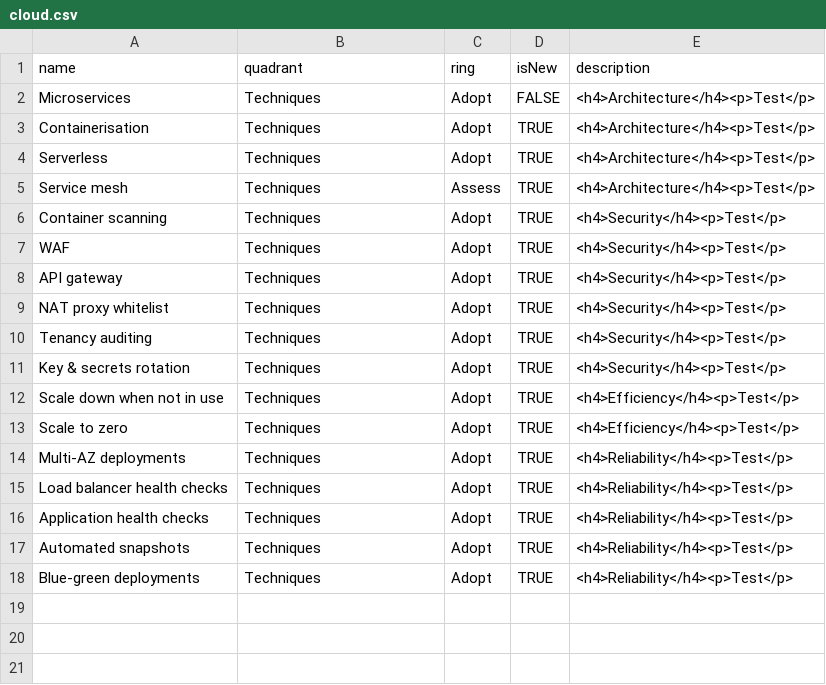
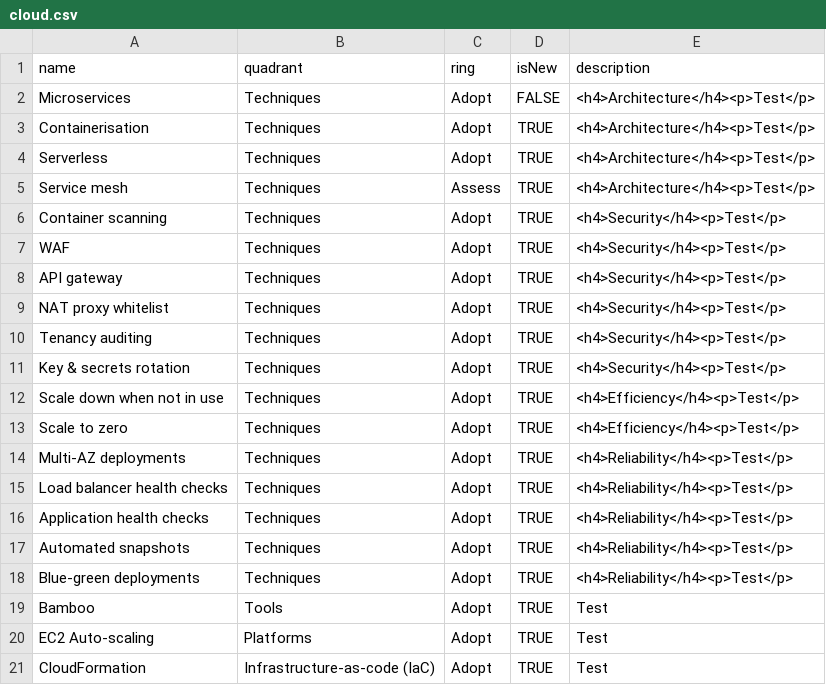
Before and after one commit to benfortuna/benfortuna.github.io, a CSV file: radar/cloud.csv, drawn as a sheet; the diff names each change by its address in the sheet, - before the commit and + after, or states it on an @@ line.

Commit message:
Update cloud.csv

```diff
--- a/radar/cloud.csv
+++ b/radar/cloud.csv
+row 19: Bamboo | Tools | Adopt | TRUE | Test
+row 20: EC2 Auto-scaling | Platforms | Adopt | TRUE | Test
+row 21: CloudFormation | Infrastructure-as-code (IaC) | Adopt | TRUE | Test
```
